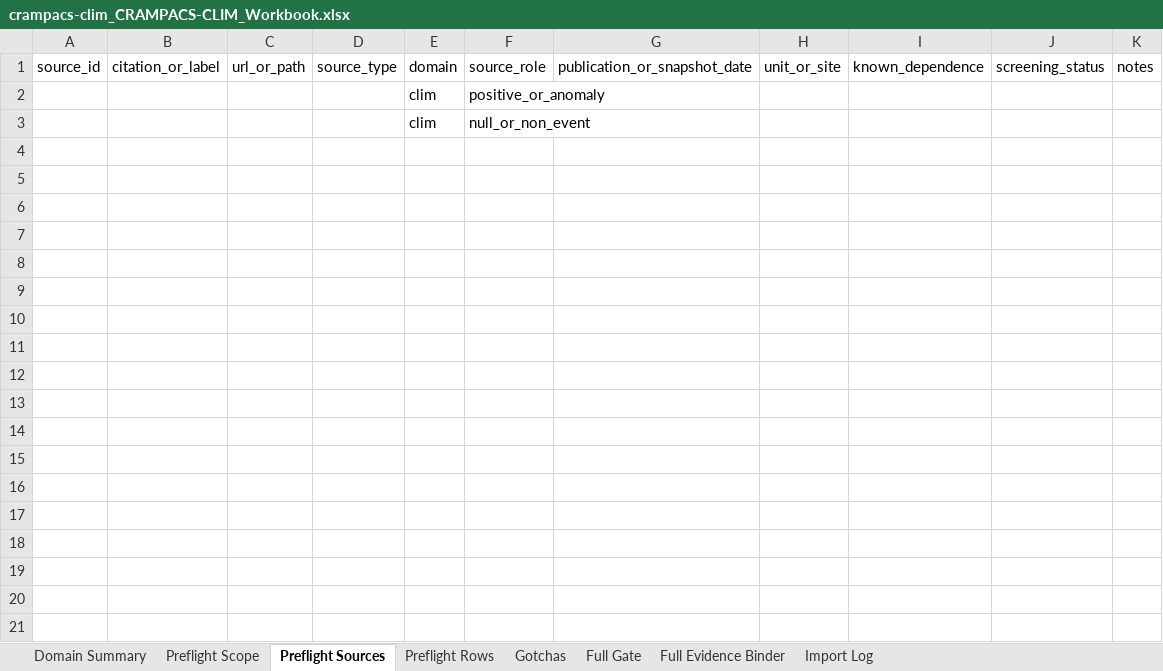
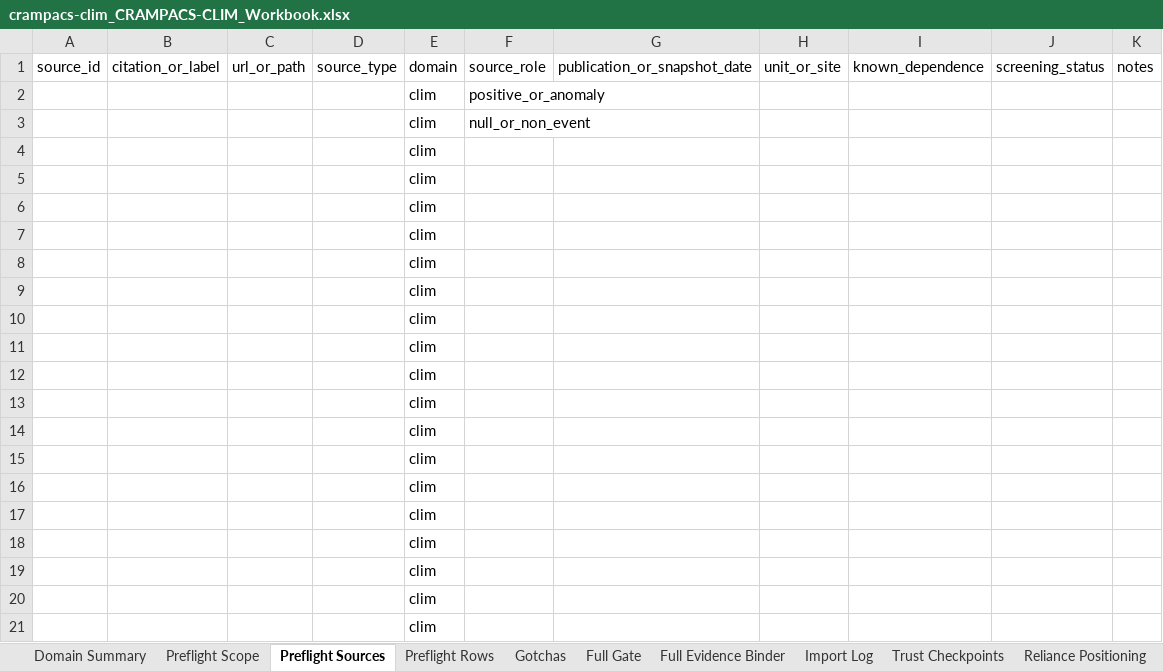
Before and after one commit to H-XX-D/CRAMPACS-Governance, an Excel workbook: spreadsheets/domains/crampacs-clim_CRAMPACS-CLIM_Workbook.xlsx, sheet Preflight Sources, drawn as a sheet; values as stored, in another font and other column widths than the file's, no borders; the diff names each change by its address in the sheet, - before the commit and + after, or states it on an @@ line.

```diff
--- a/spreadsheets/domains/crampacs-clim_CRAMPACS-CLIM_Workbook.xlsx (sheet Preflight Sources)
+++ b/spreadsheets/domains/crampacs-clim_CRAMPACS-CLIM_Workbook.xlsx (sheet Preflight Sources)
+sheet tab: Trust Checkpoints
+sheet tab: Reliance Positioning
+row 4:  |  |  |  | clim
+row 5:  |  |  |  | clim
+row 6:  |  |  |  | clim
+row 7:  |  |  |  | clim
+row 8:  |  |  |  | clim
+row 9:  |  |  |  | clim
+row 10:  |  |  |  | clim
+row 11:  |  |  |  | clim
+row 12:  |  |  |  | clim
+row 13:  |  |  |  | clim
+row 14:  |  |  |  | clim
+row 15:  |  |  |  | clim
+row 16:  |  |  |  | clim
+row 17:  |  |  |  | clim
+row 18:  |  |  |  | clim
+row 19:  |  |  |  | clim
+row 20:  |  |  |  | clim
+row 21:  |  |  |  | clim
```
Also changed, not shown: sheet Full Evidence Binder, spreadsheets/CRAMPACS_Governance_Master.xlsx, spreadsheets/domains/crampacs-cyb_CRAMPACS-CYB_Workbook.xlsx, 37 other files.
